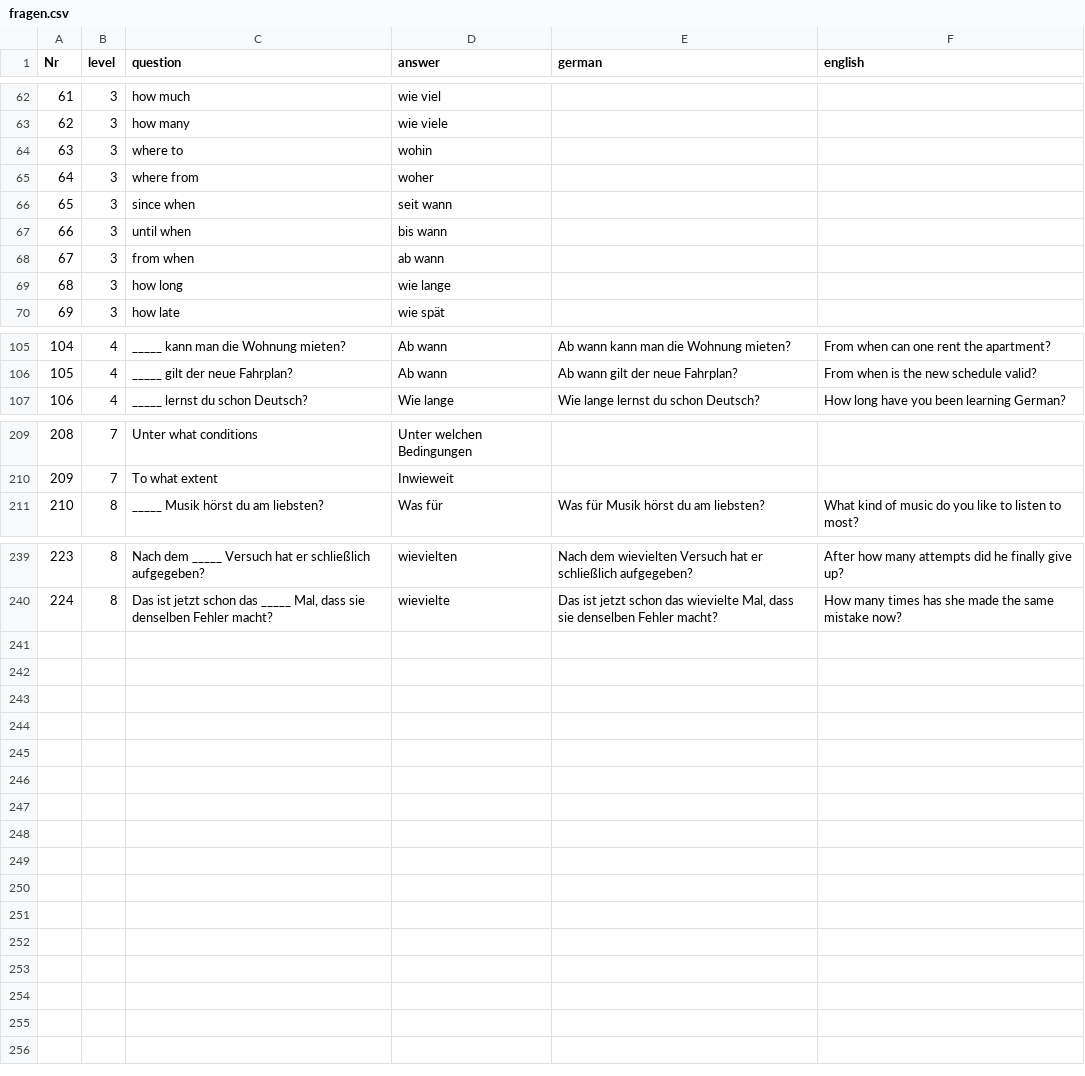
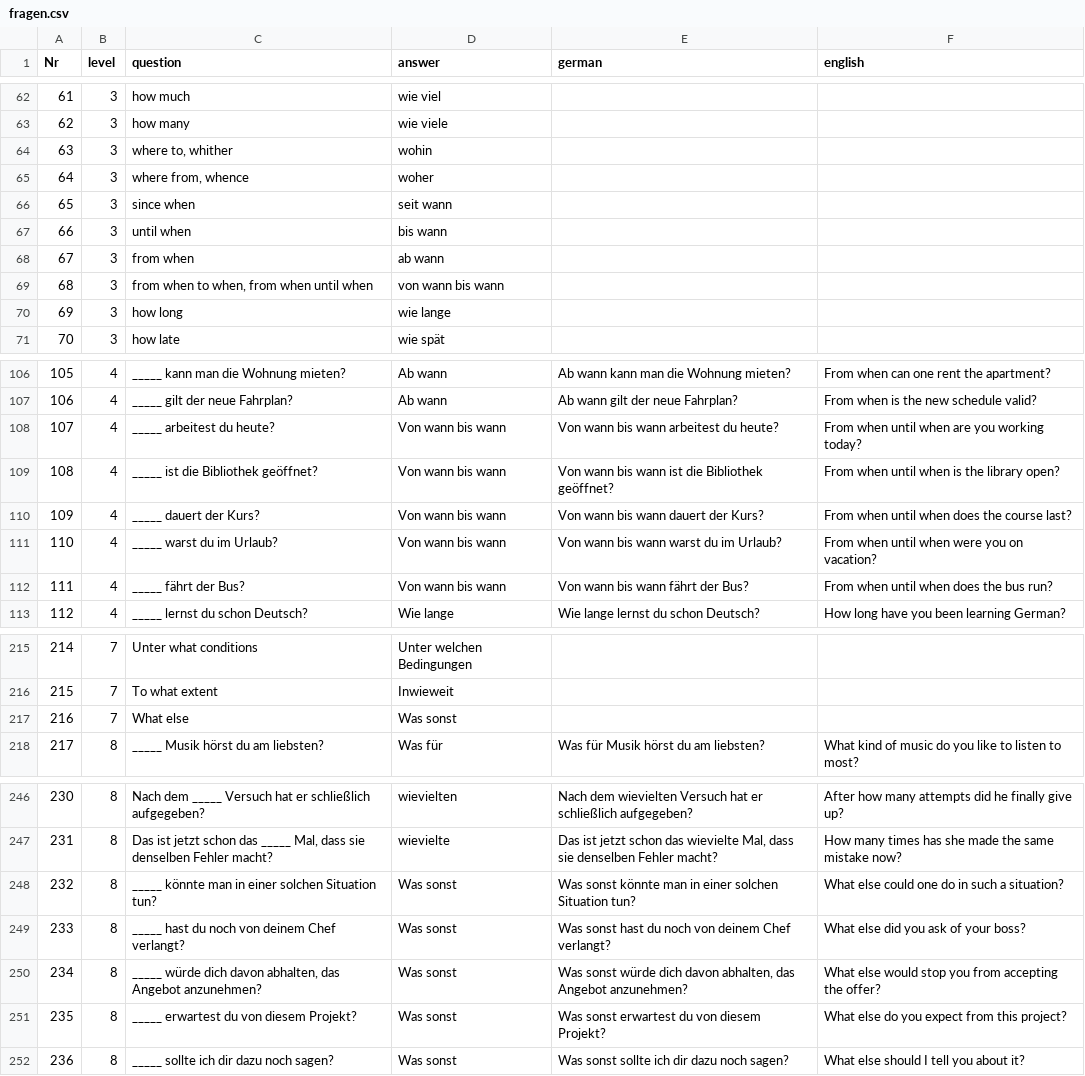
Before and after one commit to cbjcamus/Sievers-Study-Hall, a CSV file: data/datasets/grammatik/fragen.csv, drawn as a sheet; only a part is shown, gaps mark what is left out; addresses are those after the commit; the diff names each change by its address in the sheet, - before the commit and + after, or states it on an @@ line.

```diff
--- a/data/datasets/grammatik/fragen.csv
+++ b/data/datasets/grammatik/fragen.csv
-C64 (question): where to
+C64 (question): where to, whither
-C65 (question): where from
+C65 (question): where from, whence
+row 69: 68 | 3 | from when to when, from when until when | von wann bis wann
@@ column A (Nr) renumbered between rows 70 and 247 @@
+row 108: 107 | 4 | _____ arbeitest du heute? | Von wann bis wann | Von wann bis wann arbeitest du heute? | From when until when are you working today?
+row 109: 108 | 4 | _____ ist die Bibliothek geöffnet? | Von wann bis wann | Von wann bis wann ist die Bibliothek geöffnet? | From when until when is the library open?
+row 110: 109 | 4 | _____ dauert der Kurs? | Von wann bis wann | Von wann bis wann dauert der Kurs? | From when until when does the course last?
+row 111: 110 | 4 | _____ warst du im Urlaub? | Von wann bis wann | Von wann bis wann warst du im Urlaub? | From when until when were you on vacation?
+row 112: 111 | 4 | _____ fährt der Bus? | Von wann bis wann | Von wann bis wann fährt der Bus? | From when until when does the bus run?
+row 217: 216 | 7 | What else | Was sonst
+row 248: 232 | 8 | _____ könnte man in einer solchen Situation tun? | Was sonst | Was sonst könnte man in einer solchen Situation tun? | What else could one do in such a situation?
+row 249: 233 | 8 | _____ hast du noch von deinem Chef verlangt? | Was sonst | Was sonst hast du noch von deinem Chef verlangt? | What else did you ask of your boss?
+row 250: 234 | 8 | _____ würde dich davon abhalten, das Angebot anzunehmen? | Was sonst | Was sonst würde dich davon abhalten, das Angebot anzunehmen? | What else would stop you from accepting the offer?
+row 251: 235 | 8 | _____ erwartest du von diesem Projekt? | Was sonst | Was sonst erwartest du von diesem Projekt? | What else do you expect from this project?
+row 252: 236 | 8 | _____ sollte ich dir dazu noch sagen? | Was sonst | Was sonst sollte ich dir dazu noch sagen? | What else should I tell you about it?
```
Also changed, not shown: data/datasets/grammatik/artikel.csv, data/datasets/konjugation/verben.csv, 16 other files.
